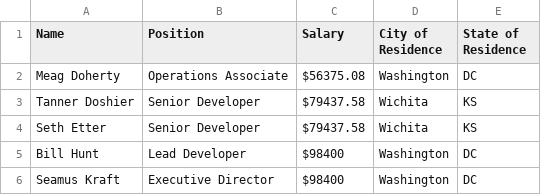
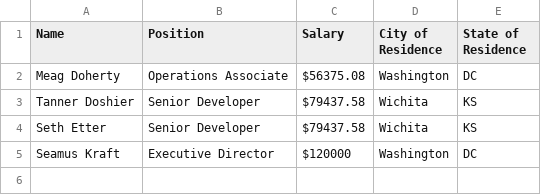
Before and after one commit to opengovfoundation/legal-information, a CSV file: staff-salary.csv, drawn as a sheet.

Commit message:
Updating Staff Salaries

```diff
--- a/staff-salary.csv
+++ b/staff-salary.csv
@@ -4,3 +4,2 @@ Tanner Doshier,Senior Developer,$79437.58,Wichita,KS
 Seth Etter,Senior Developer,$79437.58,Wichita,KS
-Bill Hunt,Lead Developer,$98400,Washington,DC
-Seamus Kraft,Executive Director,$98400,Washington,DC
+Seamus Kraft,Executive Director,$120000,Washington,DC
```
